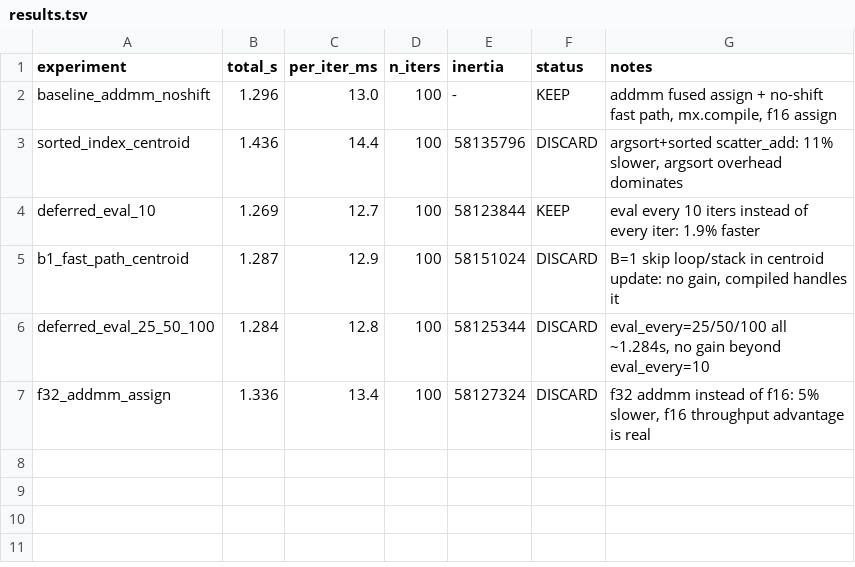
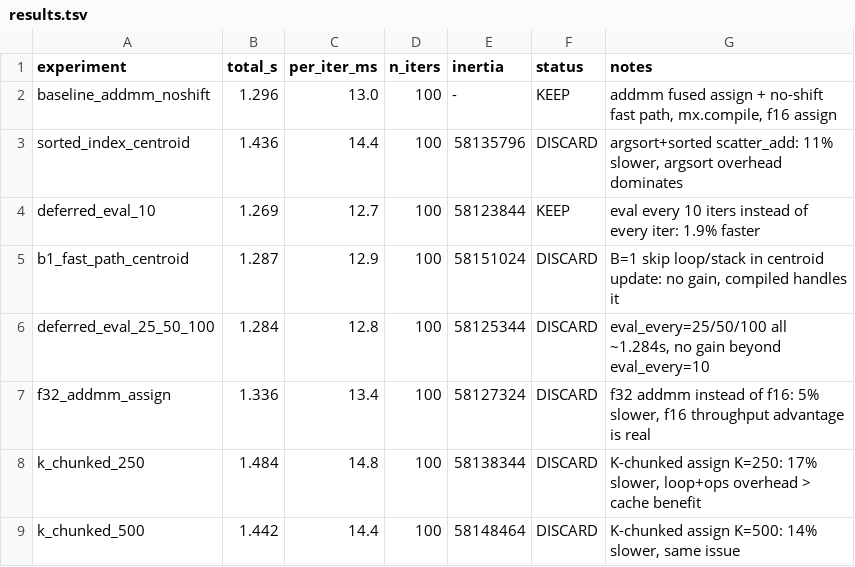
Before and after one commit to hanxiao/flash-kmeans-mlx, a TSV file: results.tsv, drawn as a sheet; the diff names each change by its address in the sheet, - before the commit and + after, or states it on an @@ line.

Commit message:
record K-chunked assignment experiments (DISCARD: 14-17% slower)

```diff
--- a/results.tsv
+++ b/results.tsv
+row 8: k_chunked_250 | 1.484 | 14.8 | 100 | 58138344 | DISCARD | K-chunked assign K=250: 17% slower, loop+ops overhead > cache benefit
+row 9: k_chunked_500 | 1.442 | 14.4 | 100 | 58148464 | DISCARD | K-chunked assign K=500: 14% slower, same issue
```
